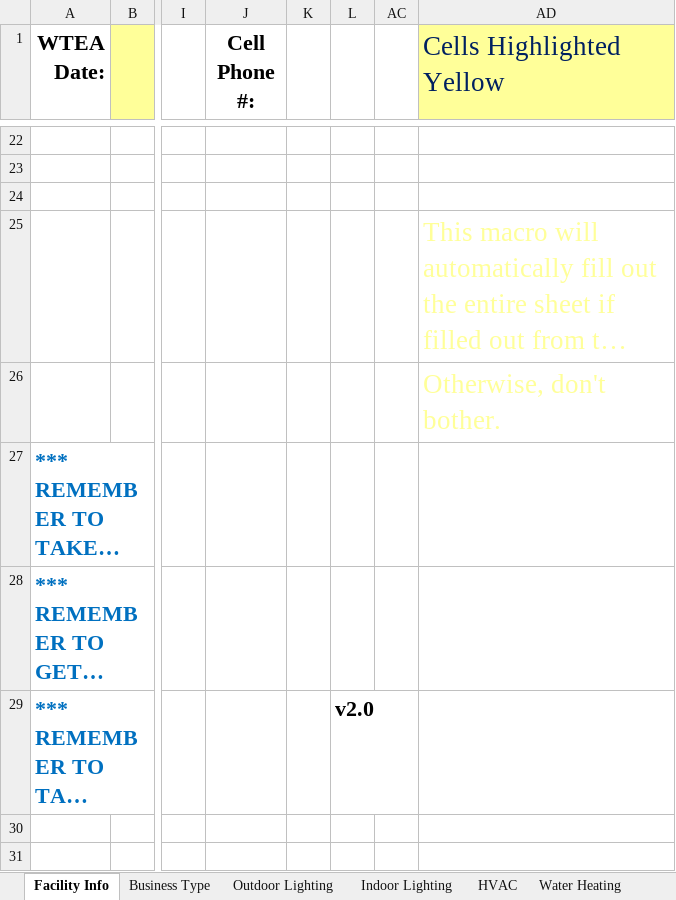
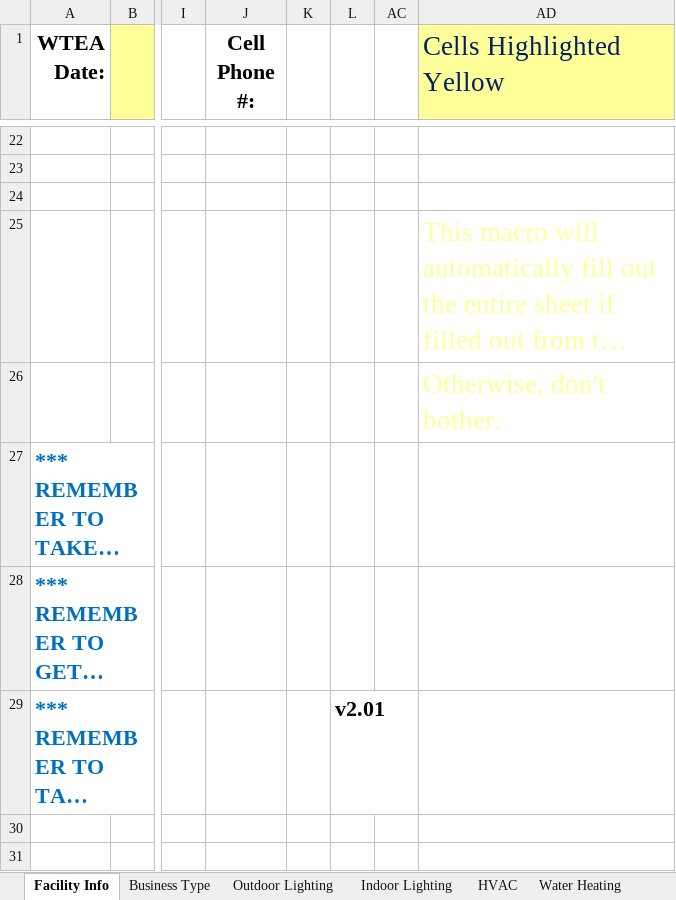
Before and after one commit to smurfing/MatrixPepco, an Excel workbook: Matrix WTEA Data Collection Form for Data Entry.xlsm, sheet Facility Info, drawn as a sheet; only a part is shown, gaps mark what is left out; long unchanged cells end in …; values as stored, in another font and other column widths than the file's, no borders; charts and pictures not drawn; the diff names each change by its address in the sheet, - before the commit and + after, or states it on an @@ line.

Commit message:
Fixed Work Order business name
2.01

```diff
--- a/Matrix WTEA Data Collection Form for Data Entry.xlsm (sheet Facility Info)
+++ b/Matrix WTEA Data Collection Form for Data Entry.xlsm (sheet Facility Info)
-L29: v2.0
+L29: v2.01
```
